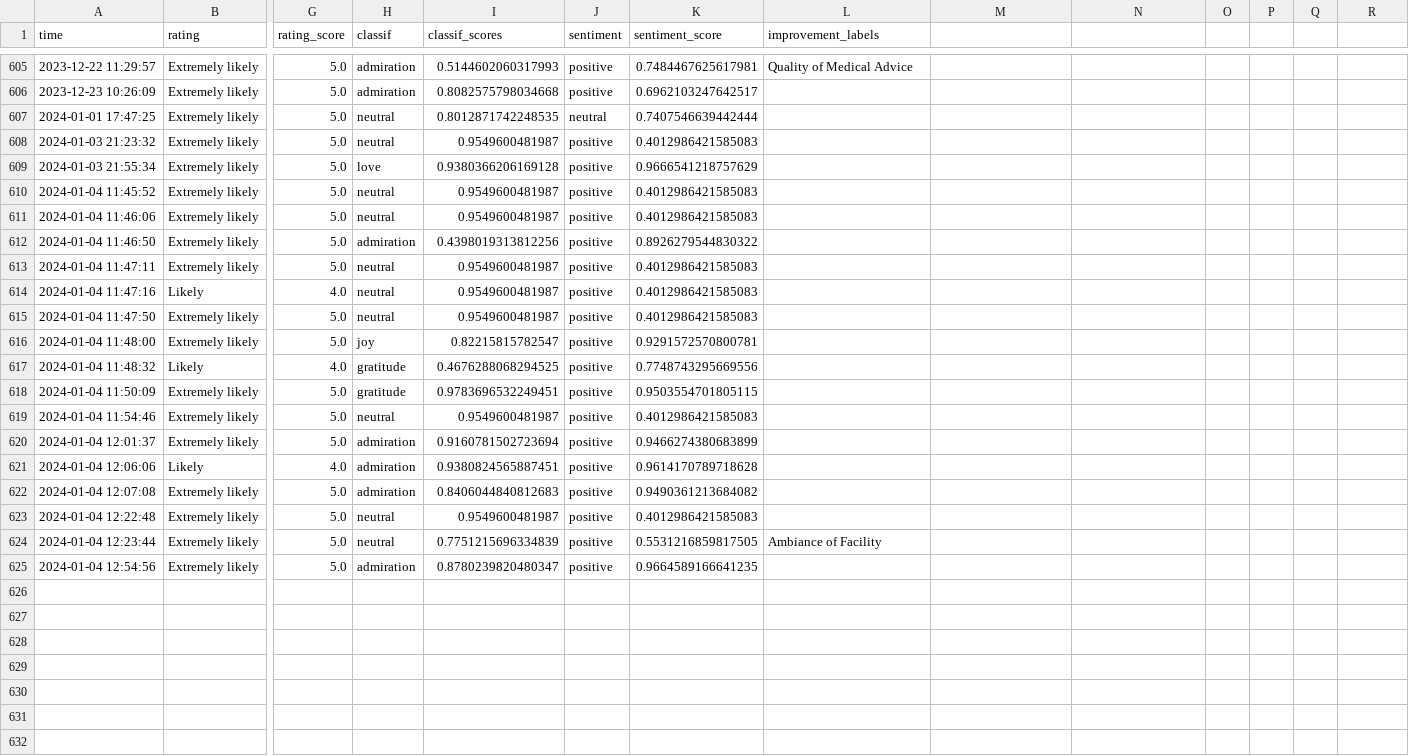
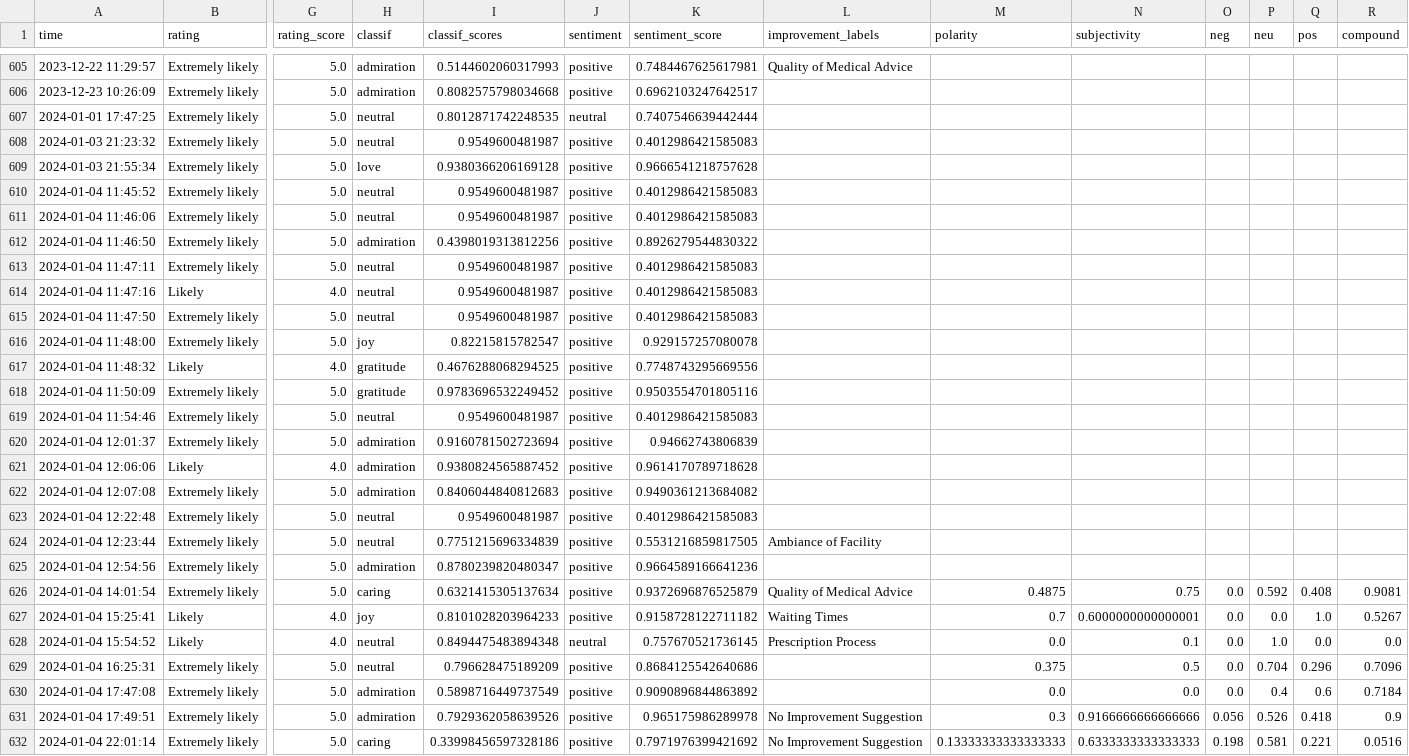
Before and after one commit to janduplessis883/friends-and-family-test-analysis, a CSV file: friendsfamilytest/data/data.csv, drawn as a sheet; only a part is shown, gaps mark what is left out; rows hold the shown columns only; the diff names each change by its address in the sheet, - before the commit and + after, or states it on an @@ line.

```diff
--- a/friendsfamilytest/data/data.csv
+++ b/friendsfamilytest/data/data.csv
-M1: (empty)
+M1: polarity
-N1: (empty)
+N1: subjectivity
-O1: (empty)
+O1: neg
-P1: (empty)
+P1: neu
-Q1: (empty)
+Q1: pos
-R1: (empty)
+R1: compound
-K609 (sentiment_score): 0.9666541218757629
+K609 (sentiment_score): 0.9666541218757628
-K616 (sentiment_score): 0.9291572570800781
+K616 (sentiment_score): 0.929157257080078
-I618 (classif_scores): 0.9783696532249451
+I618 (classif_scores): 0.9783696532249452
-K618 (sentiment_score): 0.9503554701805115
+K618 (sentiment_score): 0.9503554701805116
-K620 (sentiment_score): 0.9466274380683899
+K620 (sentiment_score): 0.94662743806839
-I621 (classif_scores): 0.9380824565887451
+I621 (classif_scores): 0.9380824565887452
-K625 (sentiment_score): 0.9664589166641235
+K625 (sentiment_score): 0.9664589166641236
+row 626: 2024-01-04 14:01:54 | Extremely likely | 5.0 | caring | 0.6321415305137634 | positive | 0.9372696876525879 | Quality of Medical Advice | 0.4875 | 0.75 | 0.0 | 0.592 | 0.408 | 0.9081
+row 627: 2024-01-04 15:25:41 | Likely | 4.0 | joy | 0.8101028203964233 | positive | 0.9158728122711182 | Waiting Times | 0.7 | 0.6000000000000001 | 0.0 | 0.0 | 1.0 | 0.5267
+row 628: 2024-01-04 15:54:52 | Likely | 4.0 | neutral | 0.8494475483894348 | neutral | 0.757670521736145 | Prescription Process | 0.0 | 0.1 | 0.0 | 1.0 | 0.0 | 0.0
+row 629: 2024-01-04 16:25:31 | Extremely likely | 5.0 | neutral | 0.796628475189209 | positive | 0.8684125542640686 |  | 0.375 | 0.5 | 0.0 | 0.704 | 0.296 | 0.7096
+row 630: 2024-01-04 17:47:08 | Extremely likely | 5.0 | admiration | 0.5898716449737549 | positive | 0.9090896844863892 |  | 0.0 | 0.0 | 0.0 | 0.4 | 0.6 | 0.7184
+row 631: 2024-01-04 17:49:51 | Extremely likely | 5.0 | admiration | 0.7929362058639526 | positive | 0.965175986289978 | No Improvement Suggestion | 0.3 | 0.9166666666666666 | 0.056 | 0.526 | 0.418 | 0.9
+row 632: 2024-01-04 22:01:14 | Extremely likely | 5.0 | caring | 0.33998456597328186 | positive | 0.7971976399421692 | No Improvement Suggestion | 0.13333333333333333 | 0.6333333333333333 | 0.198 | 0.581 | 0.221 | 0.0516
```
Also changed, not shown: 4 other files.
